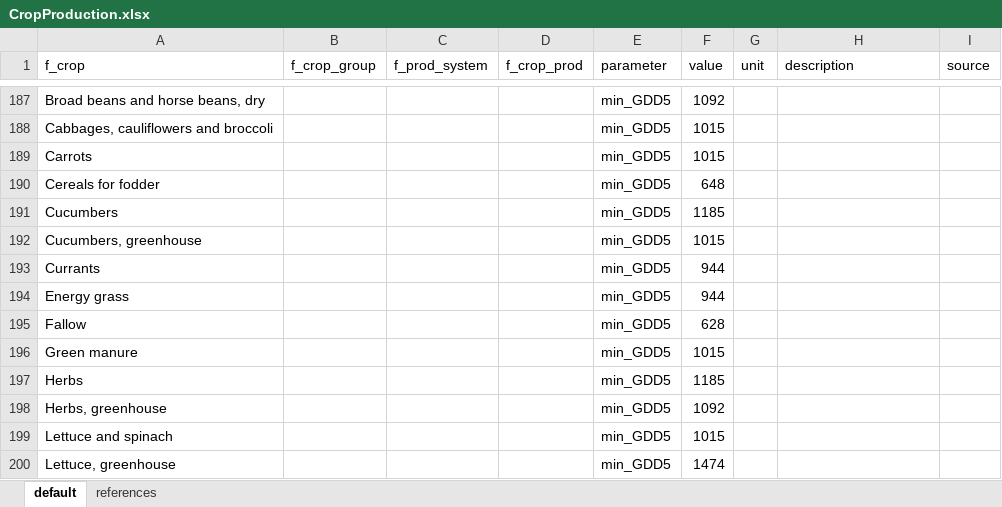
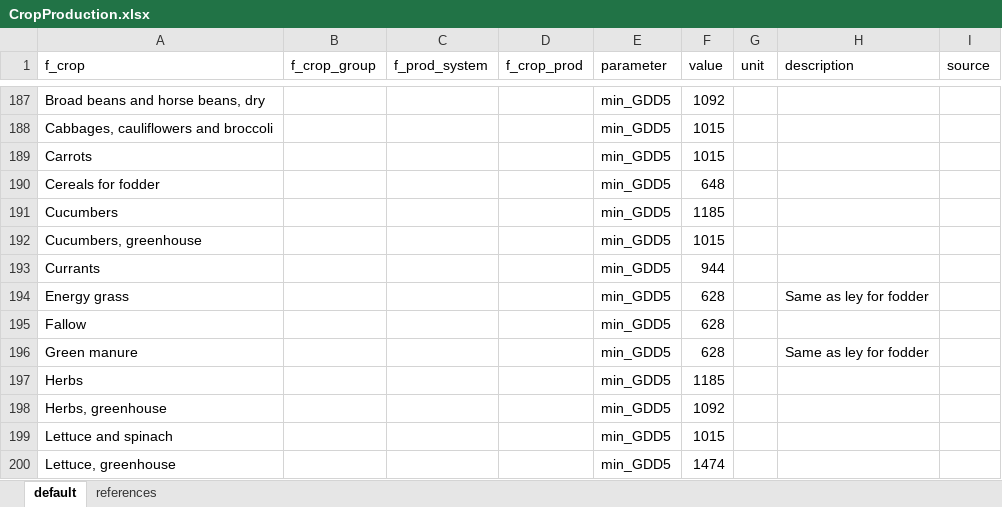
Before and after one commit to SLU-foodsystems/CIBUSmod, an Excel workbook: data/default/CropProduction.xlsx, sheet default, drawn as a sheet; only a part is shown, gaps mark what is left out; values as stored, in another font and other column widths than the file's, no borders; the diff names each change by its address in the sheet, - before the commit and + after, or states it on an @@ line.

Commit message:
No GDD constraint for 'Green manure' an 'Energy grass'

```diff
--- a/data/default/CropProduction.xlsx (sheet default)
+++ b/data/default/CropProduction.xlsx (sheet default)
-F194 (value): 944
+F194 (value): 628
-H194 (description): (empty)
+H194 (description): Same as ley for fodder
-F196 (value): 1015
+F196 (value): 628
-H196 (description): (empty)
+H196 (description): Same as ley for fodder
```
